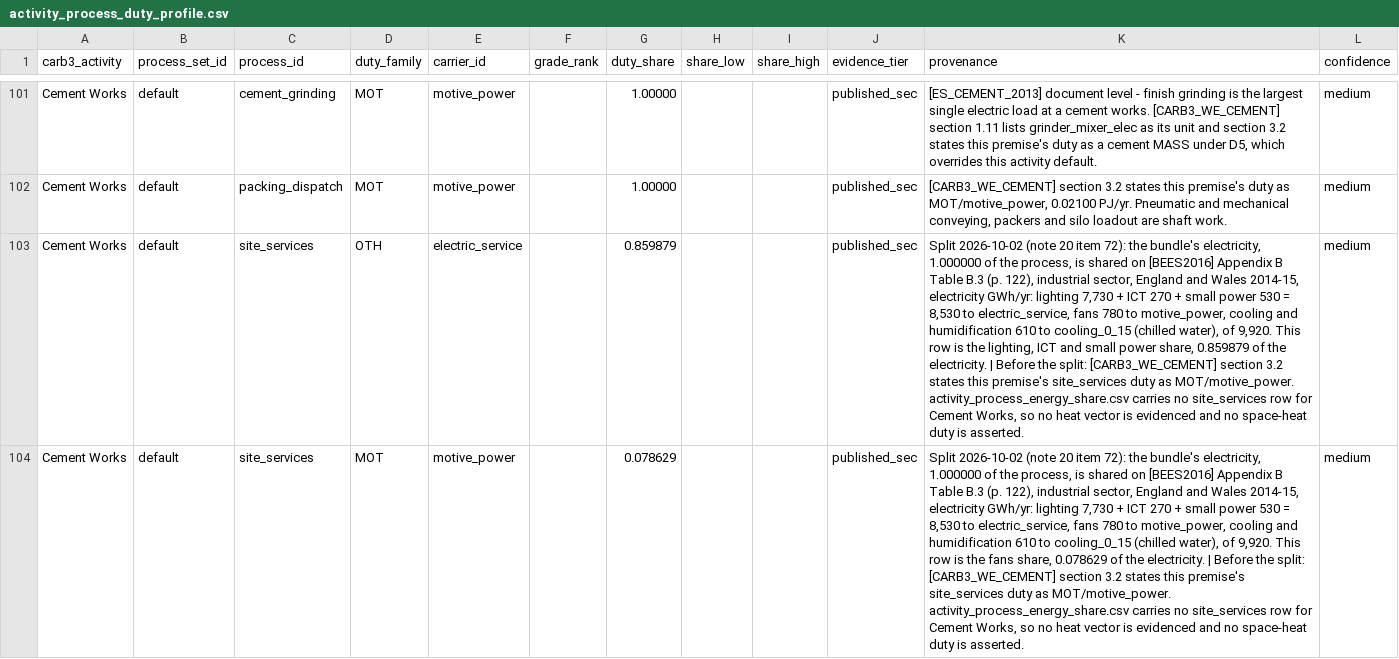
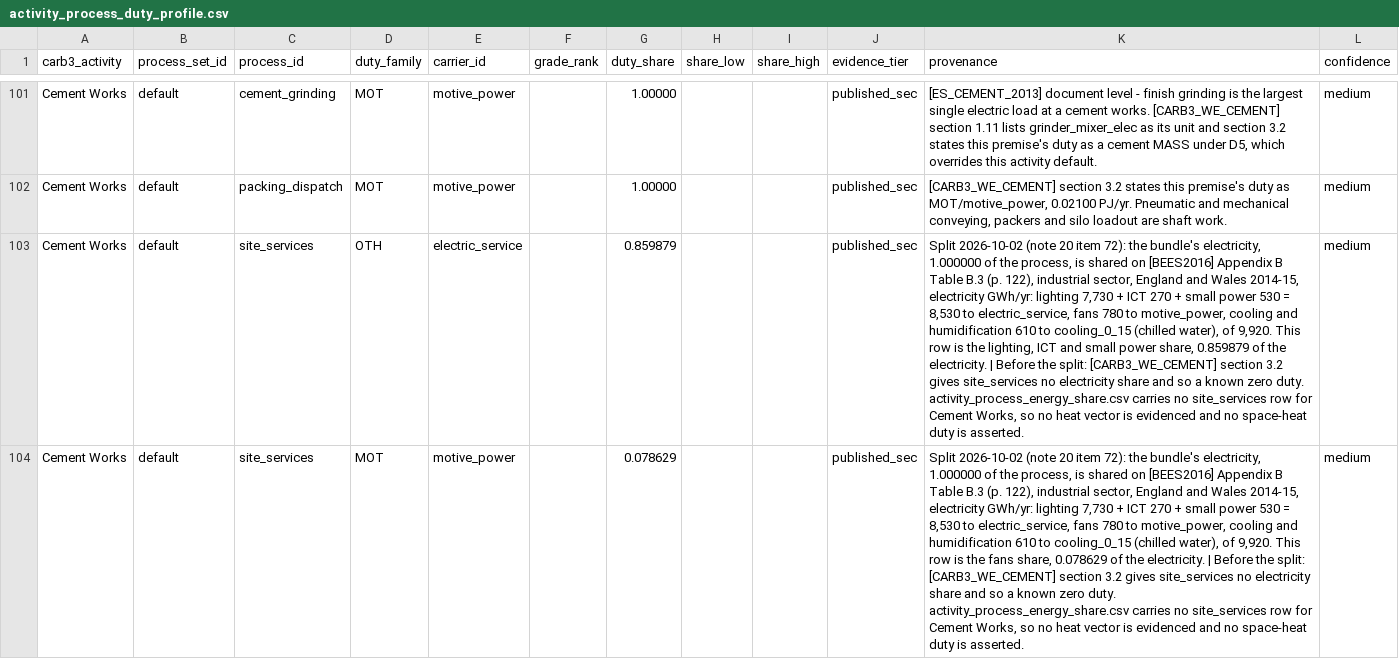
Before and after one commit to AlexandreLab/comit, a CSV file: docs/notes/data/activity_process_duty_profile.csv, drawn as a sheet; only a part is shown, gaps mark what is left out; the diff covers the shown part only; the diff names each change by its address in the sheet, - before the commit and + after, or states it on an @@ line.

```diff
--- a/docs/notes/data/activity_process_duty_profile.csv
+++ b/docs/notes/data/activity_process_duty_profile.csv
-K103 (provenance): …section 3.2 states this premise's site_services duty as MOT/motive_power. activity_process_energy_share.csv carries…
+K103 (provenance): …section 3.2 gives site_services no electricity share and so a known zero duty. activity_process_energy_share.csv carries…
-K104 (provenance): …section 3.2 states this premise's site_services duty as MOT/motive_power. activity_process_energy_share.csv carries…
+K104 (provenance): …section 3.2 gives site_services no electricity share and so a known zero duty. activity_process_energy_share.csv carries…
```
Also changed, not shown: 1 edited cell elsewhere in this file, carb3/data/premises/premise_process_detail.csv, carb3/data/premises/premise_process_unit.csv, 17 other files.
